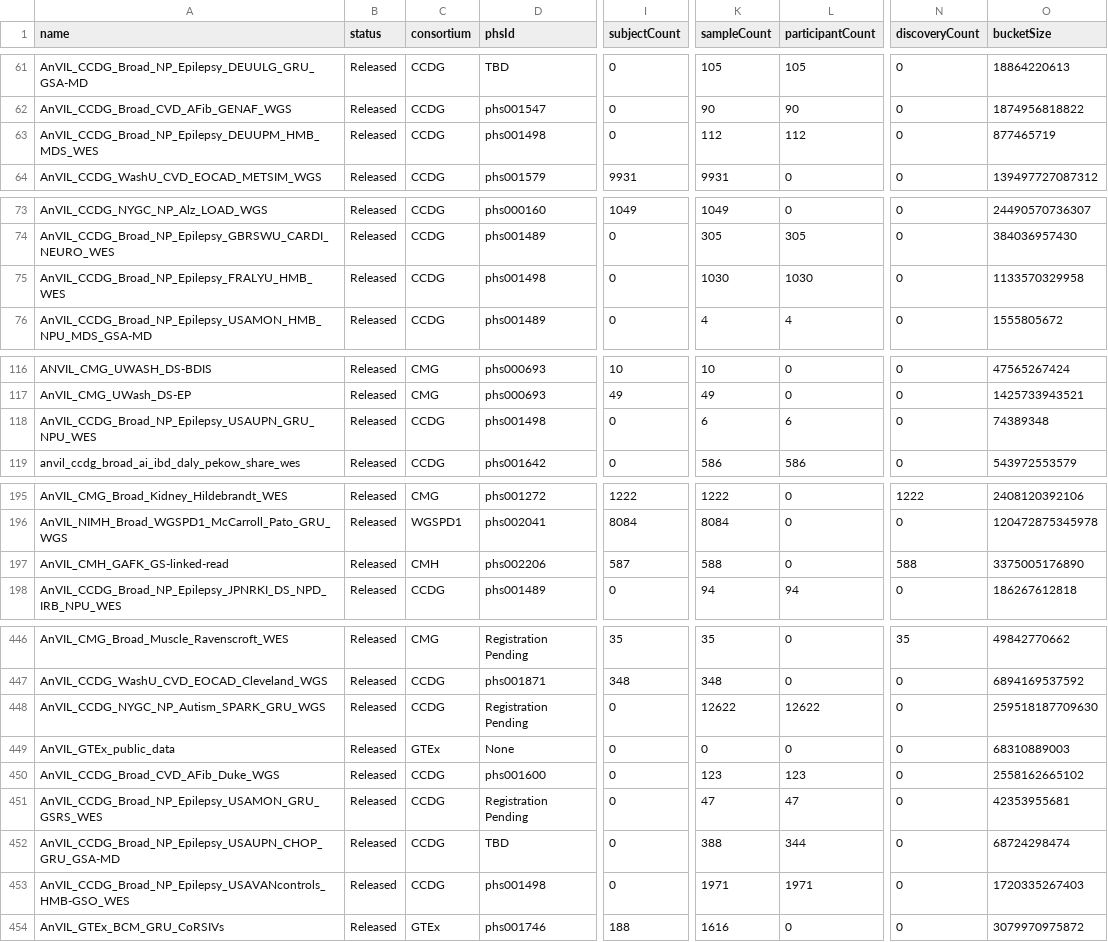
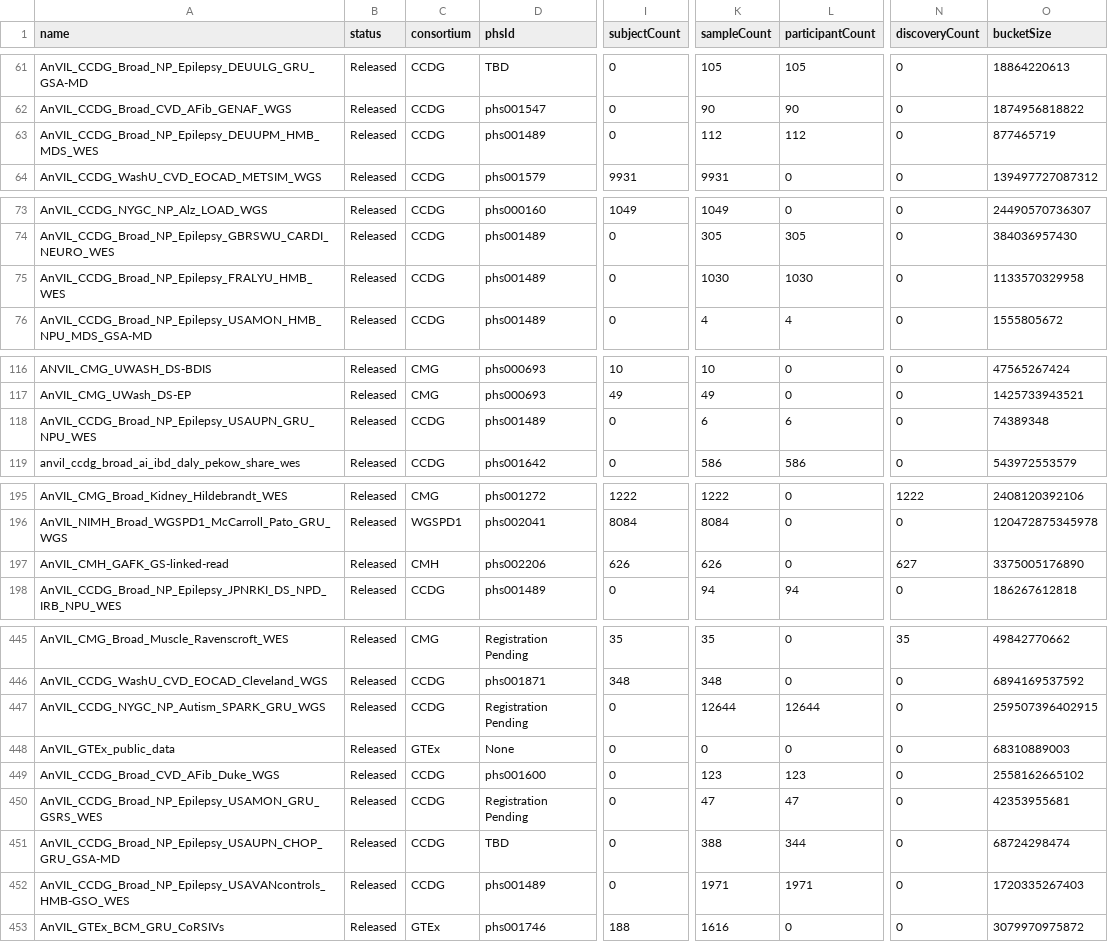
Before and after one commit to anvilproject/anvil-portal, a TSV file: plugins/utils/dashboard-source-anvil.tsv, drawn as a sheet; only a part is shown, gaps mark what is left out; addresses are those after the commit; the diff covers the shown part only; the diff names each change by its address in the sheet, - before the commit and + after, or states it on an @@ line.

```diff
--- a/plugins/utils/dashboard-source-anvil.tsv
+++ b/plugins/utils/dashboard-source-anvil.tsv
-D63 (phsId): phs001498
+D63 (phsId): phs001489
-D75 (phsId): phs001498
+D75 (phsId): phs001489
-D118 (phsId): phs001498
+D118 (phsId): phs001489
-I197 (subjectCount): 587
+I197 (subjectCount): 626
-K197 (sampleCount): 588
+K197 (sampleCount): 626
-N197 (discoveryCount): 588
+N197 (discoveryCount): 627
-K447 (sampleCount): 12622
+K447 (sampleCount): 12644
-L447 (participantCount): 12622
+L447 (participantCount): 12644
-O447 (bucketSize): 259518187709630
+O447 (bucketSize): 259507396402915
-D452 (phsId): phs001498
+D452 (phsId): phs001489
```
Also changed, not shown: 1 removed row and 20 edited cells elsewhere in this file.
